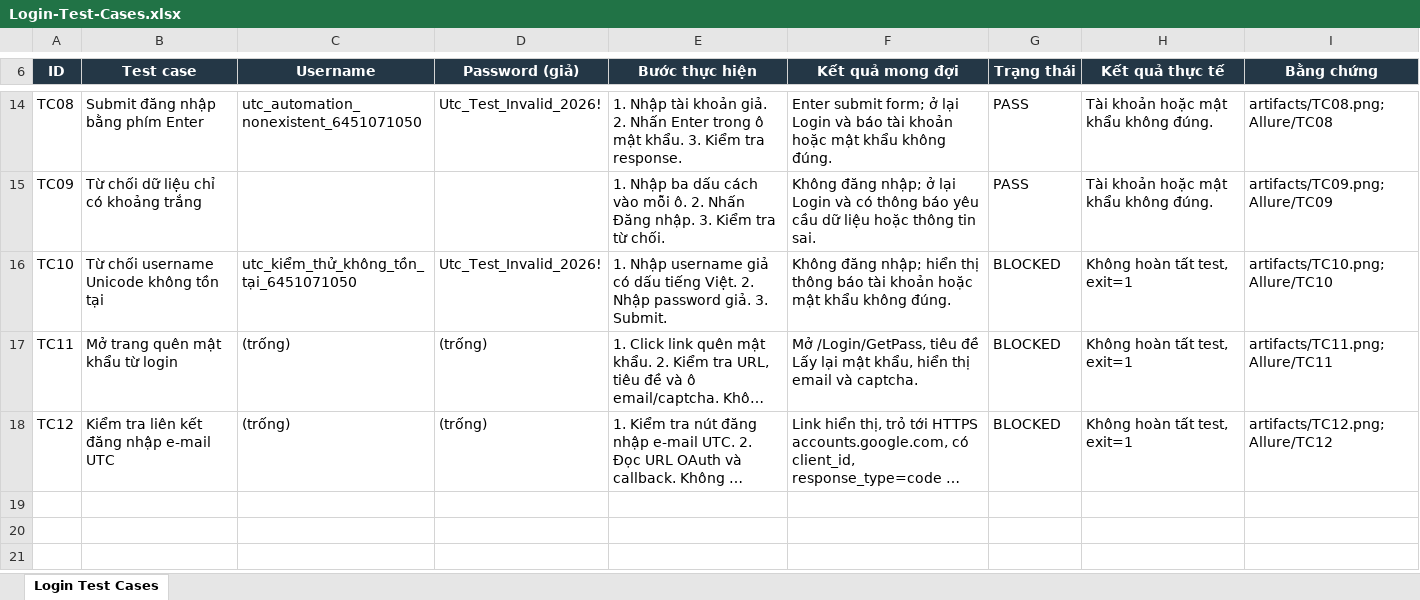
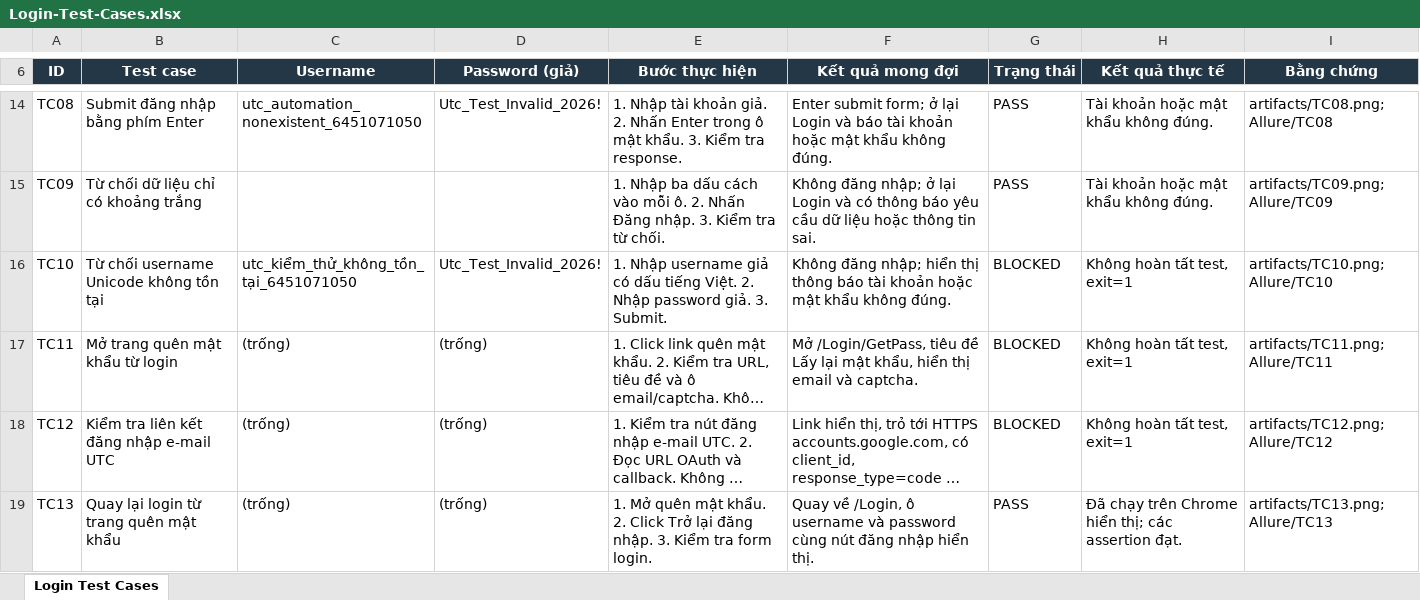
Before and after one commit to DaiNghia800/automation_test_6451071050, an Excel workbook: outputs/Login-Test-Cases.xlsx, sheet Login Test Cases, drawn as a sheet; only a part is shown, gaps mark what is left out; long unchanged cells end in …; values as stored, in another font and other column widths than the file's, no borders; conditional formats not drawn; the diff names each change by its address in the sheet, - before the commit and + after, or states it on an @@ line.

Commit message:
test(login): TC13 Quay lại login từ trang quên mật khẩu (PASS)

```diff
--- a/outputs/Login-Test-Cases.xlsx (sheet Login Test Cases)
+++ b/outputs/Login-Test-Cases.xlsx (sheet Login Test Cases)
+row 19: TC13 | Quay lại login từ trang quên mật khẩu | (trống) | (trống) | 1. Mở quên mật khẩu. 2. Click Trở lại đăng nhập. 3. Kiểm tra form login. | Quay về /Login, ô username và password cùng nút đăng nhập hiển thị. | PASS | Đã chạy trên Chrome hiển thị; các assertion đạt. | artifacts/TC13.png; Allure/TC13
```
Also changed, not shown: 2 other files.
